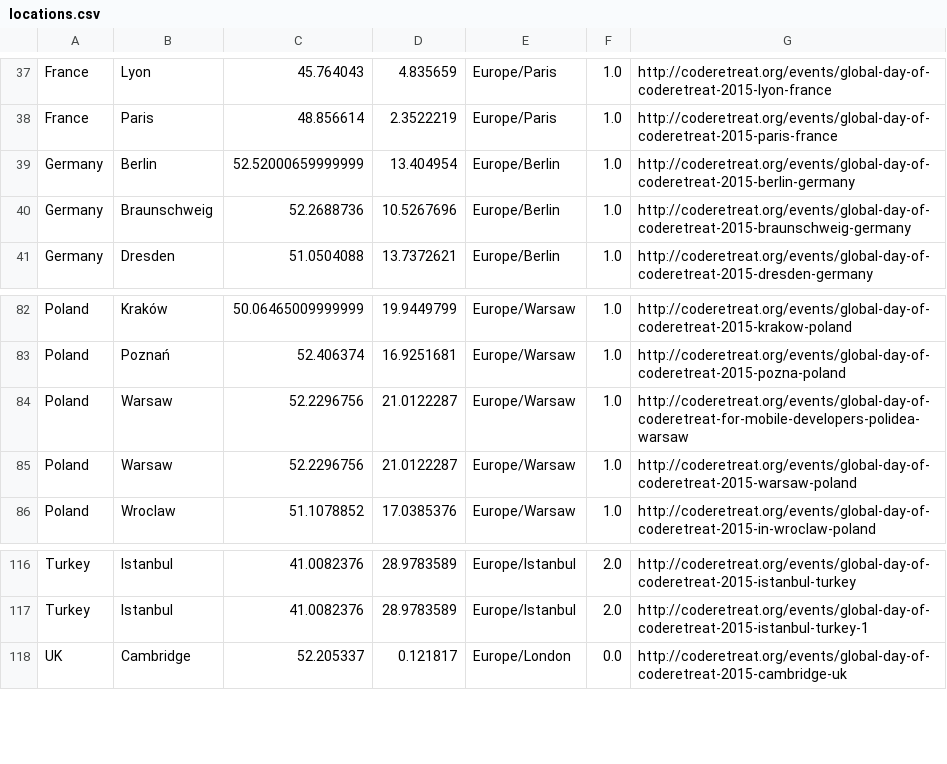
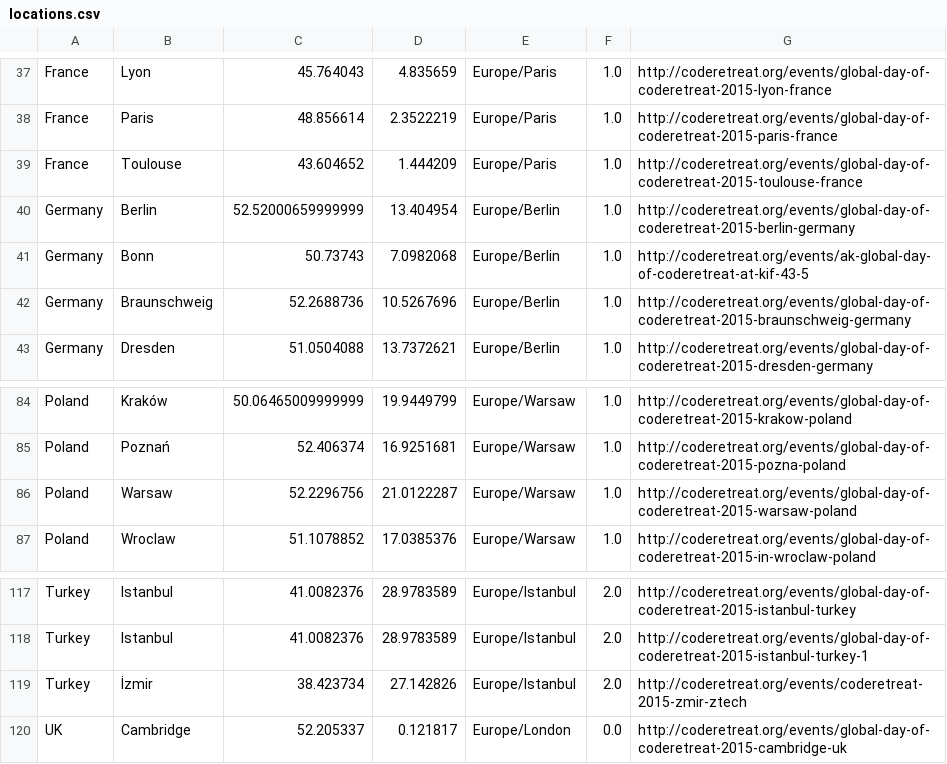
Before and after one commit to coderetreat/GDCR, a CSV file: data/locations.csv, drawn as a sheet; only a part is shown, gaps mark what is left out; removed rows and columns are numbered as before the commit, all else as after; the diff names each change by its address in the sheet, - before the commit and + after, or states it on an @@ line.

Commit message:
Adds 3 cities and removes one of the Warsaw events

```diff
--- a/data/locations.csv
+++ b/data/locations.csv
+row 39: France | Toulouse | 43.604652 | 1.444209 | Europe/Paris | 1.0 | http://coderetreat.org/events/global-day-of-coderetreat-2015-toulouse-france
+row 41: Germany | Bonn | 50.73743 | 7.0982068 | Europe/Berlin | 1.0 | http://coderetreat.org/events/ak-global-day-of-coderetreat-at-kif-43-5
-row 84: Poland | Warsaw | 52.2296756 | 21.0122287 | Europe/Warsaw | 1.0 | http://coderetreat.org/events/global-day-of-coderetreat-for-mobile-developers-polidea-warsaw
+row 119: Turkey | İzmir | 38.423734 | 27.142826 | Europe/Istanbul | 2.0 | http://coderetreat.org/events/coderetreat-2015-zmir-ztech
```
Also changed, not shown: 1 other file.
